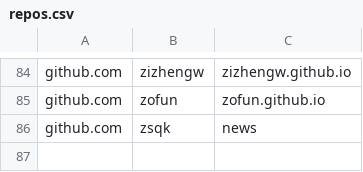
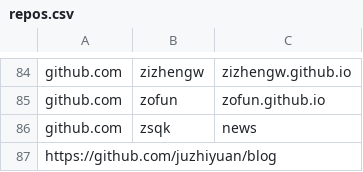
Before and after one commit to saveweb/Auto-backup-repo, a CSV file: repos.csv, drawn as a sheet; only a part is shown, gaps mark what is left out; the diff names each change by its address in the sheet, - before the commit and + after, or states it on an @@ line.

Commit message:
琚致远博客仓库
该博客在notion标记为历史博客。

```diff
--- a/repos.csv
+++ b/repos.csv
+row 87: https://github.com/juzhiyuan/blog
```
